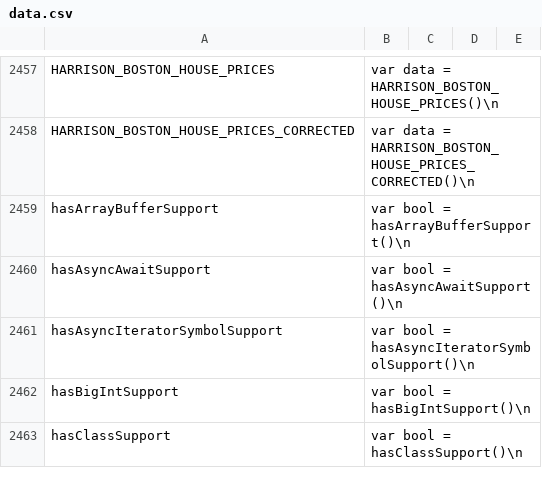
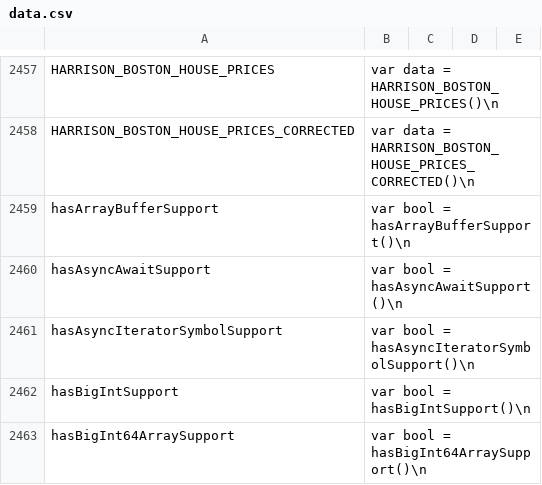
Before and after one commit to stdlib-js/repl-code-blocks, a CSV file: data/data.csv, drawn as a sheet; only a part is shown, gaps mark what is left out; the shorter side is filled out with more unchanged rows; the diff covers the shown part only.

```diff
--- a/data/data.csv
+++ b/data/data.csv
@@ -2462 +2462,2 @@ hasAsyncIteratorSymbolSupport,"var bool = hasAsyncIteratorSymbolSupport()\n"
 hasBigIntSupport,"var bool = hasBigIntSupport()\n"
+hasBigInt64ArraySupport,"var bool = hasBigInt64ArraySupport()\n"
```
Also changed, not shown: 3 added rows and 1 edited cell elsewhere in this file, 3 other files.
